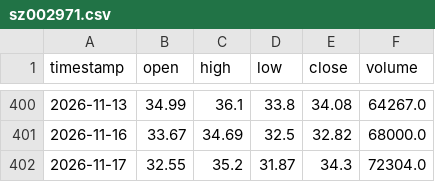
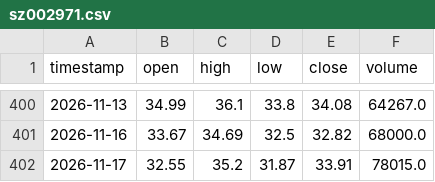
Before and after one commit to zhshy/divergence-trade-signals, a CSV file: reports/2026-11-17/data/sz002971.csv, drawn as a sheet; only a part is shown, gaps mark what is left out.

```diff
--- a/reports/2026-11-17/data/sz002971.csv
+++ b/reports/2026-11-17/data/sz002971.csv
@@ -401,2 +401,2 @@ timestamp,open,high,low,close,volume
 2026-11-16,33.67,34.69,32.5,32.82,68000.0
-2026-11-17,32.55,35.2,31.87,34.3,72304.0
+2026-11-17,32.55,35.2,31.87,33.91,78015.0
```
Also changed, not shown: reports/2026-11-17/data/sh588000.csv, reports/2026-11-17/data/sh600030.csv, 13 other files.
